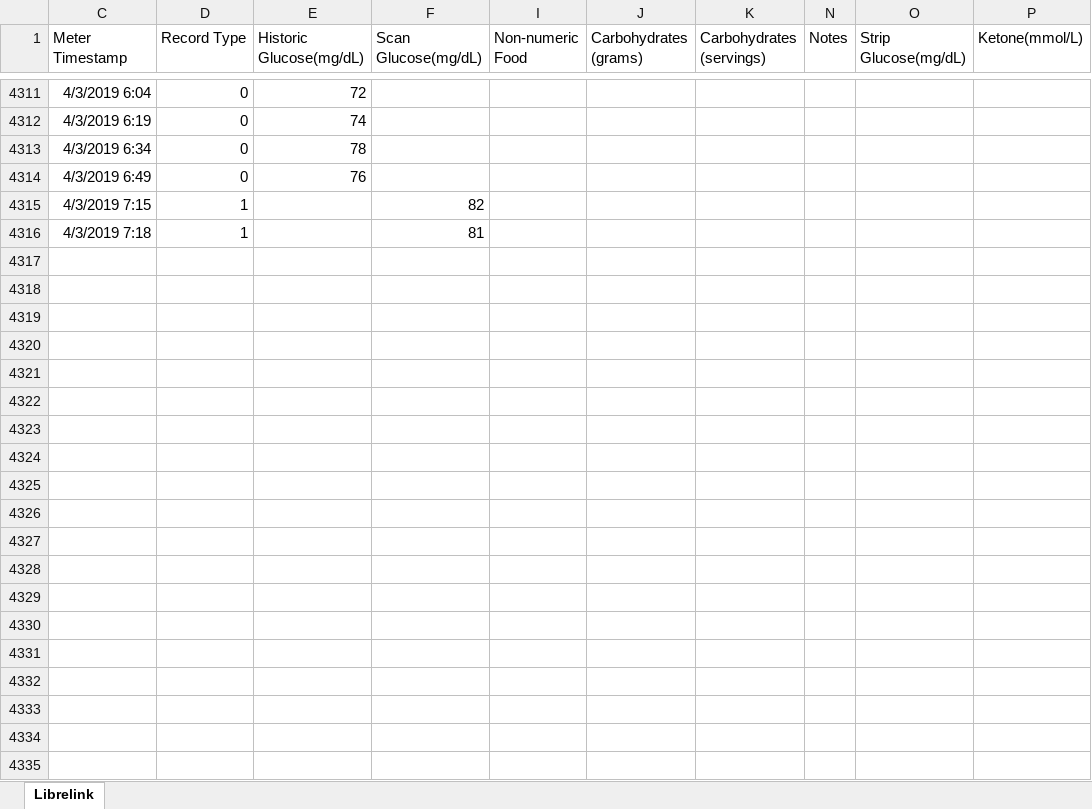
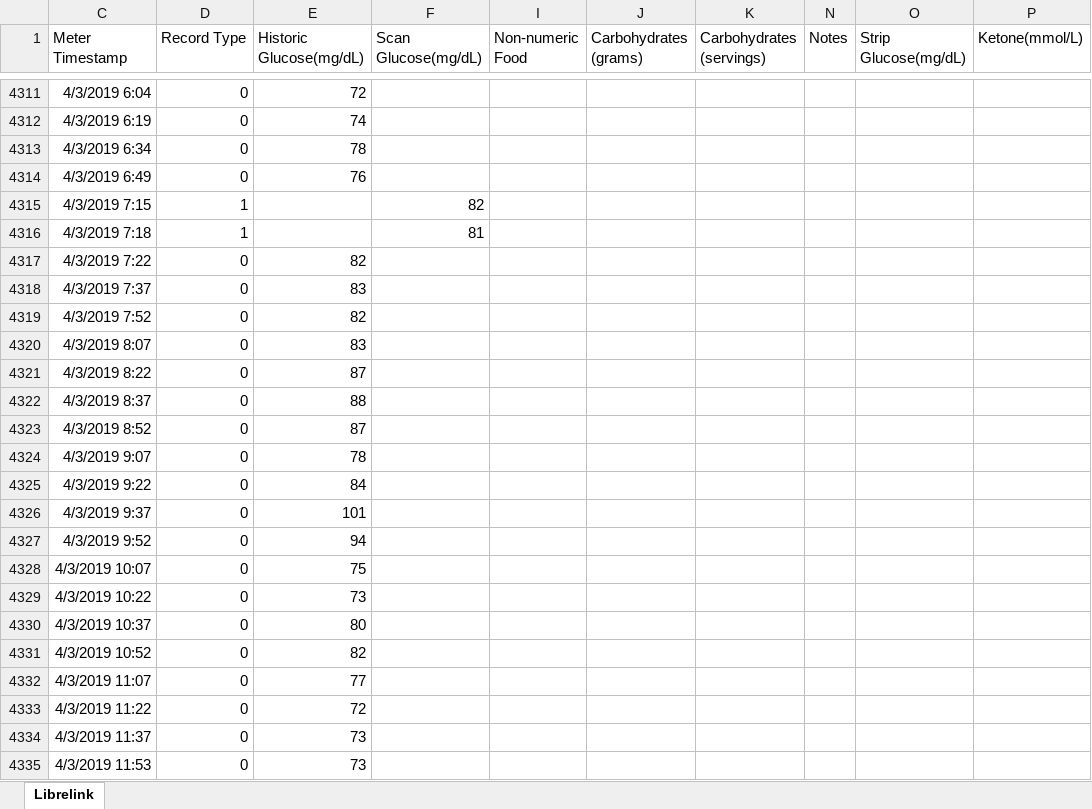
Before and after one commit to hbaocr/cgm, an Excel workbook: librelink/Librelink.xlsx, sheet Librelink, drawn as a sheet; only a part is shown, gaps mark what is left out; values as stored, in another font and other column widths than the file's, no borders; table styles not drawn; the diff covers the shown part only; the diff names each change by its address in the sheet, - before the commit and + after, or states it on an @@ line.

Commit message:
Latest data 2019-04-05 am

```diff
--- a/librelink/Librelink.xlsx (sheet Librelink)
+++ b/librelink/Librelink.xlsx (sheet Librelink)
+row 4317: 4/3/2019 7:22 | 0 | 82
+row 4318: 4/3/2019 7:37 | 0 | 83
+row 4319: 4/3/2019 7:52 | 0 | 82
+row 4320: 4/3/2019 8:07 | 0 | 83
+row 4321: 4/3/2019 8:22 | 0 | 87
+row 4322: 4/3/2019 8:37 | 0 | 88
+row 4323: 4/3/2019 8:52 | 0 | 87
+row 4324: 4/3/2019 9:07 | 0 | 78
+row 4325: 4/3/2019 9:22 | 0 | 84
+row 4326: 4/3/2019 9:37 | 0 | 101
+row 4327: 4/3/2019 9:52 | 0 | 94
+row 4328: 4/3/2019 10:07 | 0 | 75
+row 4329: 4/3/2019 10:22 | 0 | 73
+row 4330: 4/3/2019 10:37 | 0 | 80
+row 4331: 4/3/2019 10:52 | 0 | 82
+row 4332: 4/3/2019 11:07 | 0 | 77
+row 4333: 4/3/2019 11:22 | 0 | 72
+row 4334: 4/3/2019 11:37 | 0 | 73
+row 4335: 4/3/2019 11:53 | 0 | 73
```
Also changed, not shown: 29 added rows elsewhere in this sheet, librelink/Rik Activity 2019.xlsx, 8 other files.
